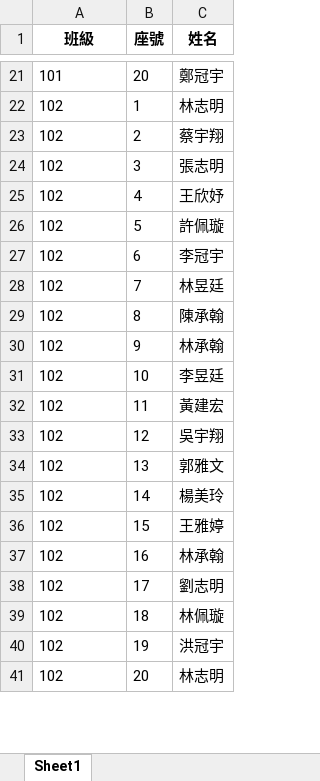
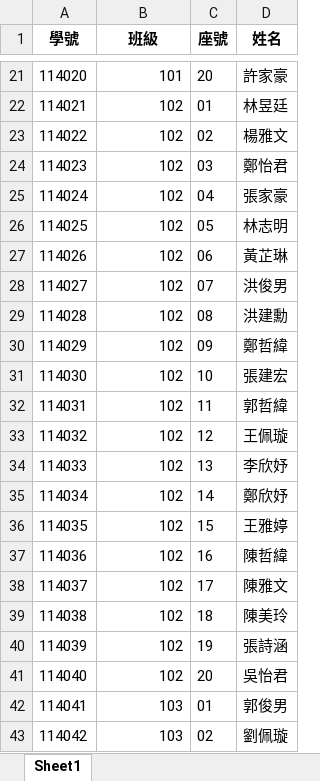
Before and after one commit to nights4867/my-club-system, an Excel workbook: STUDENTS.xlsx, sheet Sheet1, drawn as a sheet; only a part is shown, gaps mark what is left out; values as stored, in another font and other column widths than the file's, no borders; removed rows and columns are numbered as before the commit, all else as after; the diff covers the shown part only; the diff names each change by its address in the sheet, - before the commit and + after, or states it on an @@ line.

```diff
--- a/STUDENTS.xlsx (sheet Sheet1)
+++ b/STUDENTS.xlsx (sheet Sheet1)
+column A (學號), row 21: 114020; rows 26-41: 114025 | 114026 | 114027 | 114028 | 114029 | 114030 | 114031 | 114032 | 114033 | 114034 | 114035 | 114036 | 114037 | 114038 | 114039 | 114040
-B21 alignment: left
+B21 alignment: right
-D21 (姓名): 鄭冠宇
+D21 (姓名): 許家豪
+row 22: 114021 | 102 | 01 | 林昱廷
+row 23: 114022 | 102 | 02 | 楊雅文
+row 24: 114023 | 102 | 03 | 鄭怡君
+row 25: 114024 | 102 | 04 | 張家豪
-B26:B30 alignment: left
+B26:B30 alignment: right
-C26 (座號): 1
+C26 (座號): 05
-C27 (座號): 2
+C27 (座號): 06
-D27 (姓名): 蔡宇翔
+D27 (姓名): 黃芷琳
-C28 (座號): 3
+C28 (座號): 07
-D28 (姓名): 張志明
+D28 (姓名): 洪俊男
-C29 (座號): 4
+C29 (座號): 08
-D29 (姓名): 王欣妤
+D29 (姓名): 洪建勳
-C30 (座號): 5
+C30 (座號): 09
-D30 (姓名): 許佩璇
+D30 (姓名): 鄭哲緯
-row 27: 102 | 6 | 李冠宇
-row 28: 102 | 7 | 林昱廷
-row 29: 102 | 8 | 陳承翰
-row 30: 102 | 9 | 林承翰
-B31:B41 alignment: left
+B31:B41 alignment: right
-D31 (姓名): 李昱廷
+D31 (姓名): 張建宏
-D32 (姓名): 黃建宏
+D32 (姓名): 郭哲緯
-D33 (姓名): 吳宇翔
+D33 (姓名): 王佩璇
-D34 (姓名): 郭雅文
+D34 (姓名): 李欣妤
-D35 (姓名): 楊美玲
+D35 (姓名): 鄭欣妤
-D37 (姓名): 林承翰
+D37 (姓名): 陳哲緯
-D38 (姓名): 劉志明
+D38 (姓名): 陳雅文
-D39 (姓名): 林佩璇
+D39 (姓名): 陳美玲
-D40 (姓名): 洪冠宇
+D40 (姓名): 張詩涵
-D41 (姓名): 林志明
+D41 (姓名): 吳怡君
+row 42: 114041 | 103 | 01 | 郭俊男
+row 43: 114042 | 103 | 02 | 劉佩璇
```
Also changed, not shown: 6 added rows, 8 removed rows, 41 edited cells and cell formats elsewhere in this sheet, 4 other files.
